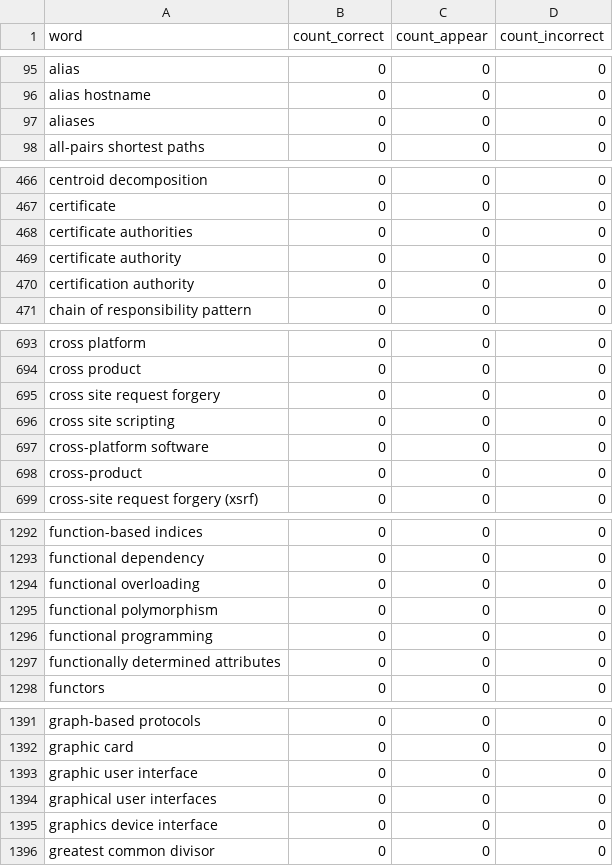
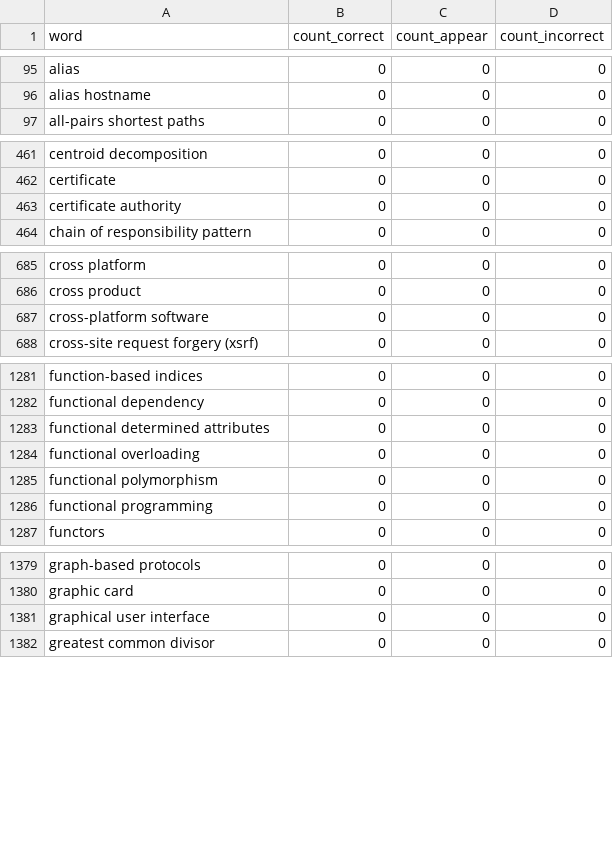
Before and after one commit to ducquan19/guessing-words, a CSV file: data/processed/words.csv, drawn as a sheet; only a part is shown, gaps mark what is left out; the diff covers the shown part only.

Commit message:
fix(data): remove duplicate words

```diff
--- a/data/processed/words.csv
+++ b/data/processed/words.csv
@@ -96,3 +96,2 @@ alias,0,0,0
 alias hostname,0,0,0
-aliases,0,0,0
 all-pairs shortest paths,0,0,0
@@ -467,5 +462,3 @@ centroid decomposition,0,0,0
 certificate,0,0,0
-certificate authorities,0,0,0
 certificate authority,0,0,0
-certification authority,0,0,0
 chain of responsibility pattern,0,0,0
@@ -694,6 +686,3 @@ cross platform,0,0,0
 cross product,0,0,0
-cross site request forgery,0,0,0
-cross site scripting,0,0,0
 cross-platform software,0,0,0
-cross-product,0,0,0
 cross-site request forgery (xsrf),0,0,0
@@ -1293,2 +1282,3 @@ function-based indices,0,0,0
 functional dependency,0,0,0
+functional determined attributes,0,0,0
 functional overloading,0,0,0
@@ -1296,3 +1286,2 @@ functional polymorphism,0,0,0
 functional programming,0,0,0
-functionally determined attributes,0,0,0
 functors,0,0,0
@@ -1392,5 +1380,3 @@ graph-based protocols,0,0,0
 graphic card,0,0,0
-graphic user interface,0,0,0
-graphical user interfaces,0,0,0
-graphics device interface,0,0,0
+graphical user interface,0,0,0
 greatest common divisor,0,0,0
```
Also changed, not shown: 9 removed rows and 4 edited cells elsewhere in this file.
